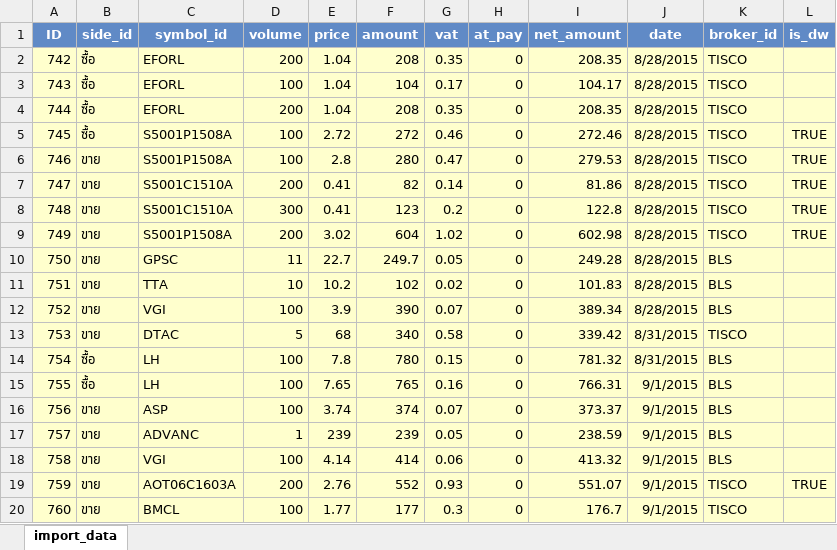
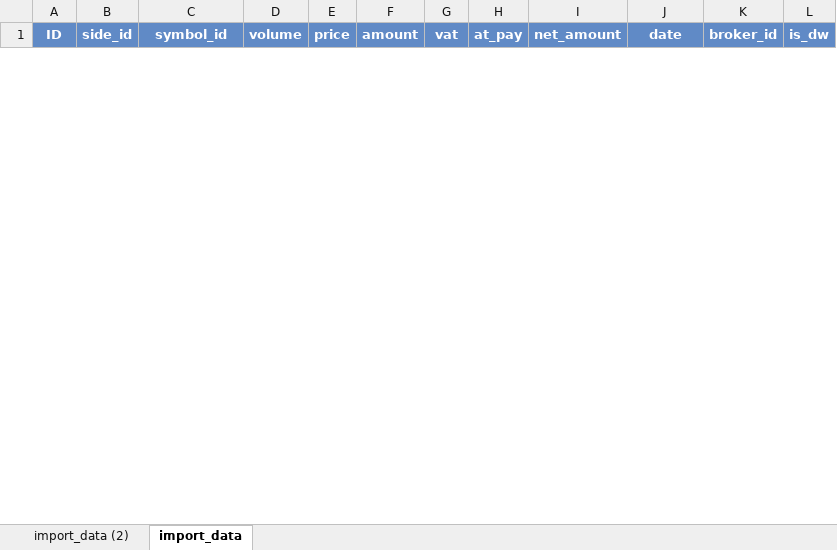
Before and after one commit to lijielife/stock-55, an Excel workbook: public/images/uploads/import_file_full2.xlsx, sheet import_data, drawn as a sheet; only a part is shown; values as stored, in another font and other column widths than the file's, no borders; removed rows and columns are numbered as before the commit, all else as after; the diff covers the shown part only; the diff names each change by its address in the sheet, - before the commit and + after, or states it on an @@ line.

Commit message:
W log active last

```diff
--- a/public/images/uploads/import_file_full2.xlsx (sheet import_data)
+++ b/public/images/uploads/import_file_full2.xlsx (sheet import_data)
+sheet tab: import_data (2)
-row 2: 742 | ซื้อ | EFORL | 200 | 1.04 | 208 | 0.35 | 0 | 208.35 | 8/28/2015 | TISCO
-row 3: 743 | ซื้อ | EFORL | 100 | 1.04 | 104 | 0.17 | 0 | 104.17 | 8/28/2015 | TISCO
-row 4: 744 | ซื้อ | EFORL | 200 | 1.04 | 208 | 0.35 | 0 | 208.35 | 8/28/2015 | TISCO
-row 5: 745 | ซื้อ | S5001P1508A | 100 | 2.72 | 272 | 0.46 | 0 | 272.46 | 8/28/2015 | TISCO | TRUE
-row 6: 746 | ขาย | S5001P1508A | 100 | 2.8 | 280 | 0.47 | 0 | 279.53 | 8/28/2015 | TISCO | TRUE
-row 7: 747 | ขาย | S5001C1510A | 200 | 0.41 | 82 | 0.14 | 0 | 81.86 | 8/28/2015 | TISCO | TRUE
-row 8: 748 | ขาย | S5001C1510A | 300 | 0.41 | 123 | 0.2 | 0 | 122.8 | 8/28/2015 | TISCO | TRUE
-row 9: 749 | ขาย | S5001P1508A | 200 | 3.02 | 604 | 1.02 | 0 | 602.98 | 8/28/2015 | TISCO | TRUE
-row 10: 750 | ขาย | GPSC | 11 | 22.7 | 249.7 | 0.05 | 0 | 249.28 | 8/28/2015 | BLS
-row 11: 751 | ขาย | TTA | 10 | 10.2 | 102 | 0.02 | 0 | 101.83 | 8/28/2015 | BLS
-row 12: 752 | ขาย | VGI | 100 | 3.9 | 390 | 0.07 | 0 | 389.34 | 8/28/2015 | BLS
-row 13: 753 | ขาย | DTAC | 5 | 68 | 340 | 0.58 | 0 | 339.42 | 8/31/2015 | TISCO
-row 14: 754 | ซื้อ | LH | 100 | 7.8 | 780 | 0.15 | 0 | 781.32 | 8/31/2015 | BLS
-row 15: 755 | ซื้อ | LH | 100 | 7.65 | 765 | 0.16 | 0 | 766.31 | 9/1/2015 | BLS
-row 16: 756 | ขาย | ASP | 100 | 3.74 | 374 | 0.07 | 0 | 373.37 | 9/1/2015 | BLS
-row 17: 757 | ขาย | ADVANC | 1 | 239 | 239 | 0.05 | 0 | 238.59 | 9/1/2015 | BLS
-row 18: 758 | ขาย | VGI | 100 | 4.14 | 414 | 0.06 | 0 | 413.32 | 9/1/2015 | BLS
-row 19: 759 | ขาย | AOT06C1603A | 200 | 2.76 | 552 | 0.93 | 0 | 551.07 | 9/1/2015 | TISCO | TRUE
-row 20: 760 | ขาย | BMCL | 100 | 1.77 | 177 | 0.3 | 0 | 176.7 | 9/1/2015 | TISCO
```
Also changed, not shown: 1 added row and 15 removed rows elsewhere in this sheet.
